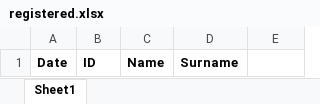
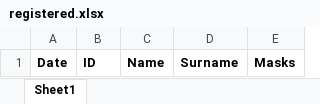
Before and after one commit to soyrochus/register-entry, an Excel workbook: registered.xlsx, sheet Sheet1, drawn as a sheet; values as stored, in another font and other column widths than the file's, no borders; the diff names each change by its address in the sheet, - before the commit and + after, or states it on an @@ line.

Commit message:
Mask dialog

```diff
--- a/registered.xlsx (sheet Sheet1)
+++ b/registered.xlsx (sheet Sheet1)
-E1: (empty)
+E1: Masks
```
Also changed, not shown: 1 other file.
